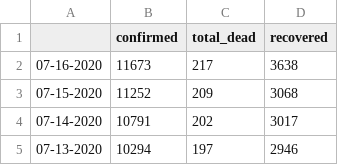
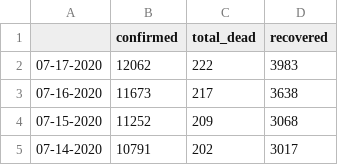
Before and after one commit to steveowk/CovidKE, a CSV file: daily_covid_kenya.csv, drawn as a sheet; only a part is shown; the shorter side is filled out with more unchanged rows.

Commit message:
data 7.18.20

```diff
--- a/daily_covid_kenya.csv
+++ b/daily_covid_kenya.csv
@@ -1,2 +1,3 @@
 ,confirmed,total_dead,recovered
+07-17-2020,12062,222,3983
 07-16-2020,11673,217,3638
```
